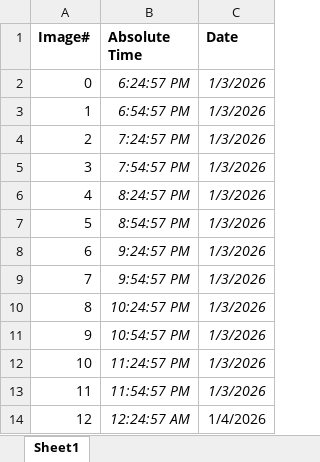
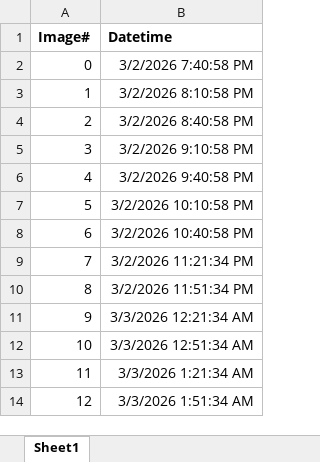
Before and after one commit to ahadiyanhr/analysis_scripts, an Excel workbook: timestamps_temp/imaging_timestamp.xlsx, sheet Sheet1, drawn as a sheet; only a part is shown; values as stored, in another font and other column widths than the file's, no borders; removed rows and columns are numbered as before the commit, all else as after; the diff covers the shown part only; the diff names each change by its address in the sheet, - before the commit and + after, or states it on an @@ line.

Commit message:
Add files via upload

```diff
--- a/timestamps_temp/imaging_timestamp.xlsx (sheet Sheet1)
+++ b/timestamps_temp/imaging_timestamp.xlsx (sheet Sheet1)
-column B (Absolute Time), rows 2-14: 6:24:57 PM | 6:54:57 PM | 7:24:57 PM | 7:54:57 PM | 8:24:57 PM | 8:54:57 PM | 9:24:57 PM | 9:54:57 PM | 10:24:57 PM | 10:54:57 PM | 11:24:57 PM | 11:54:57 PM | 12:24:57 AM
-column C (Date), rows 2-14: 1/3/2026 | 1/3/2026 | 1/3/2026 | 1/3/2026 | 1/3/2026 | 1/3/2026 | 1/3/2026 | 1/3/2026 | 1/3/2026 | 1/3/2026 | 1/3/2026 | 1/3/2026 | 1/4/2026
+column B (Datetime), rows 2-14: 3/2/2026 7:40:58 PM | 3/2/2026 8:10:58 PM | 3/2/2026 8:40:58 PM | 3/2/2026 9:10:58 PM | 3/2/2026 9:40:58 PM | 3/2/2026 10:10:58 PM | 3/2/2026 10:40:58 PM | 3/2/2026 11:21:34 PM | 3/2/2026 11:51:34 PM | 3/3/2026 12:21:34 AM | 3/3/2026 12:51:34 AM | 3/3/2026 1:21:34 AM | 3/3/2026 1:51:34 AM
```
Also changed, not shown: 46 added rows elsewhere in this sheet.
